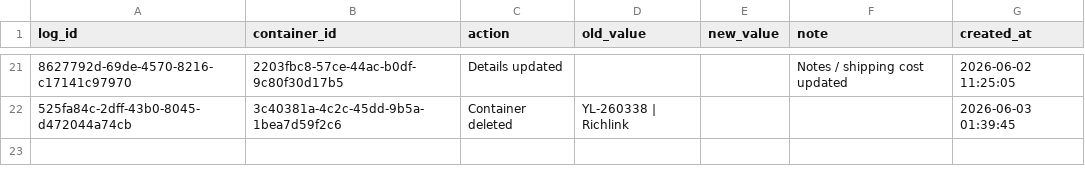
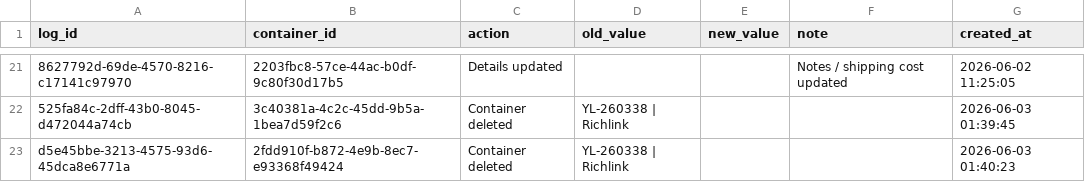
Before and after one commit to Pdvgpc/Container-Tracker-GPC, a CSV file: data/container_logs.csv, drawn as a sheet; only a part is shown, gaps mark what is left out; the diff names each change by its address in the sheet, - before the commit and + after, or states it on an @@ line.

Commit message:
Update container logs

```diff
--- a/data/container_logs.csv
+++ b/data/container_logs.csv
+row 23: d5e45bbe-3213-4575-93d6-45dca8e6771a | 2fdd910f-b872-4e9b-8ec7-e93368f49424 | Container deleted | YL-260338 | Richlink |  |  | 2026-06-03 01:40:23
```
